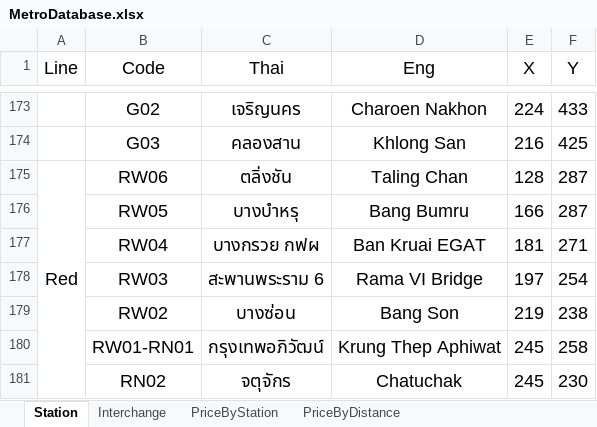
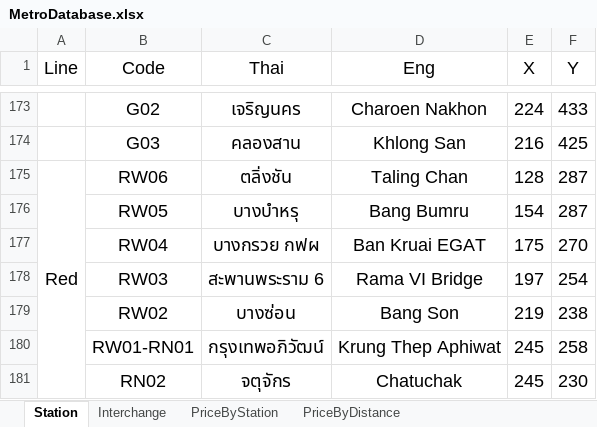
Before and after one commit to MeowSky49887/PointastColab, an Excel workbook: MetroDatabase.xlsx, sheet Station, drawn as a sheet; only a part is shown, gaps mark what is left out; values as stored, in another font and other column widths than the file's, no borders; the diff names each change by its address in the sheet, - before the commit and + after, or states it on an @@ line.

Commit message:
Add files via upload

```diff
--- a/MetroDatabase.xlsx (sheet Station)
+++ b/MetroDatabase.xlsx (sheet Station)
-E176 (X): 166
+E176 (X): 154
-E177 (X): 181
+E177 (X): 175
-F177 (Y): 271
+F177 (Y): 270
```
